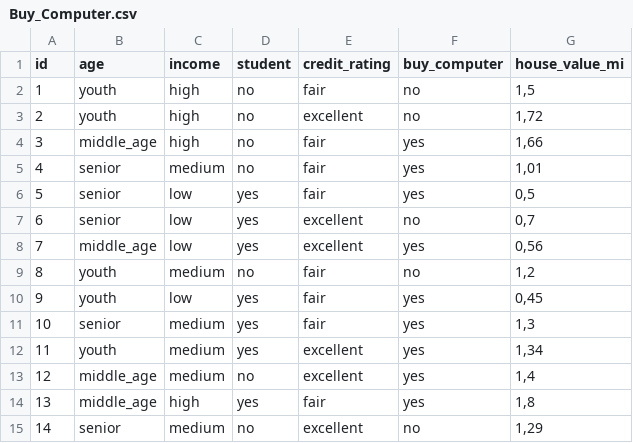
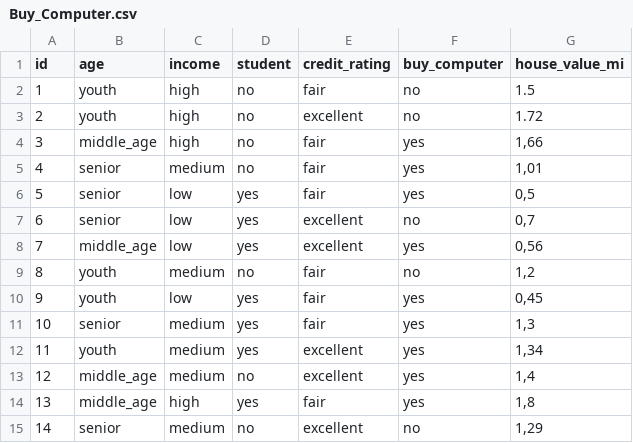
Before and after one commit to Johann-Reguse/Neural_Network, a CSV file: Buy_Computer.csv, drawn as a sheet.

Commit message:
Update Buy_Computer.csv

```diff
--- a/Buy_Computer.csv
+++ b/Buy_Computer.csv
@@ -1,4 +1,4 @@
 id,age,income,student,credit_rating,buy_computer,house_value_mi
-1,youth,high,no,fair,no,"1,5"
-2,youth,high,no,excellent,no,"1,72"
+1,youth,high,no,fair,no,"1.5"
+2,youth,high,no,excellent,no,"1.72"
 3,middle_age,high,no,fair,yes,"1,66"
```
